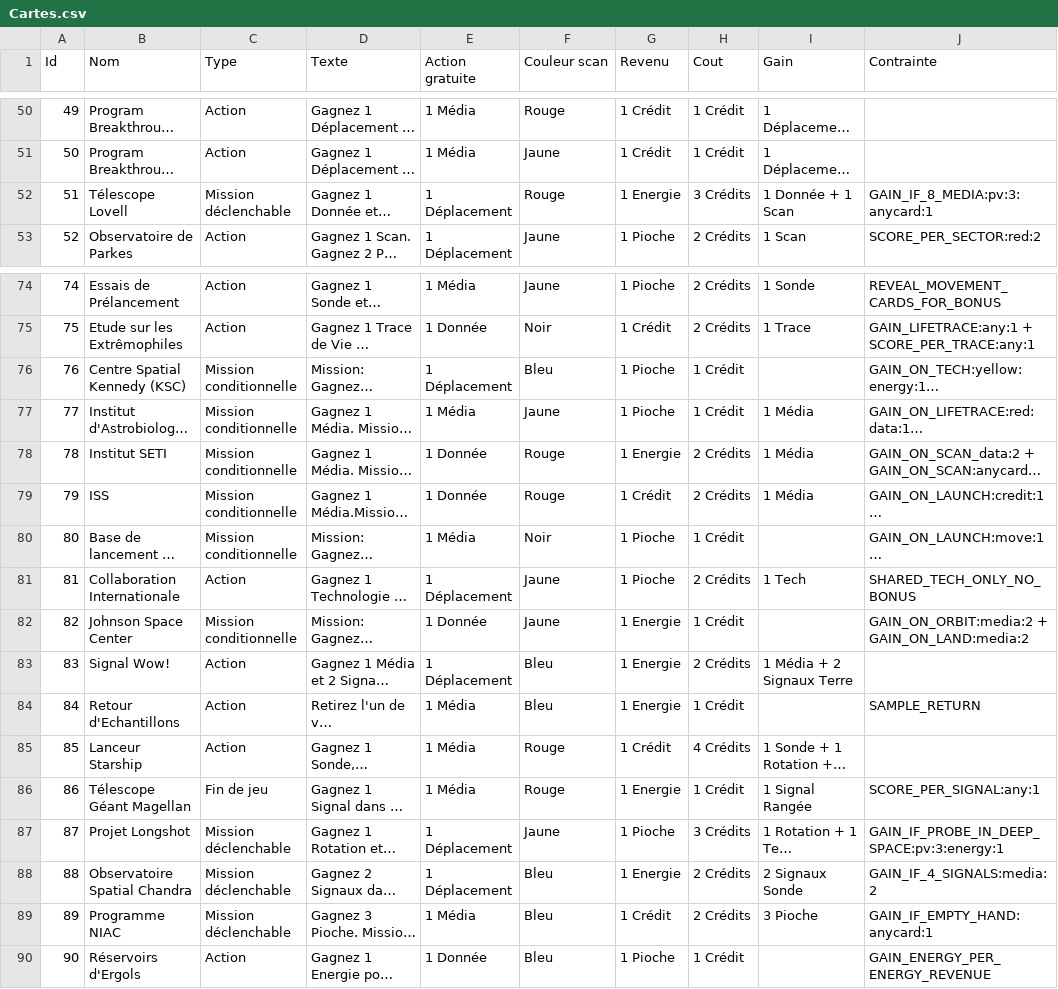
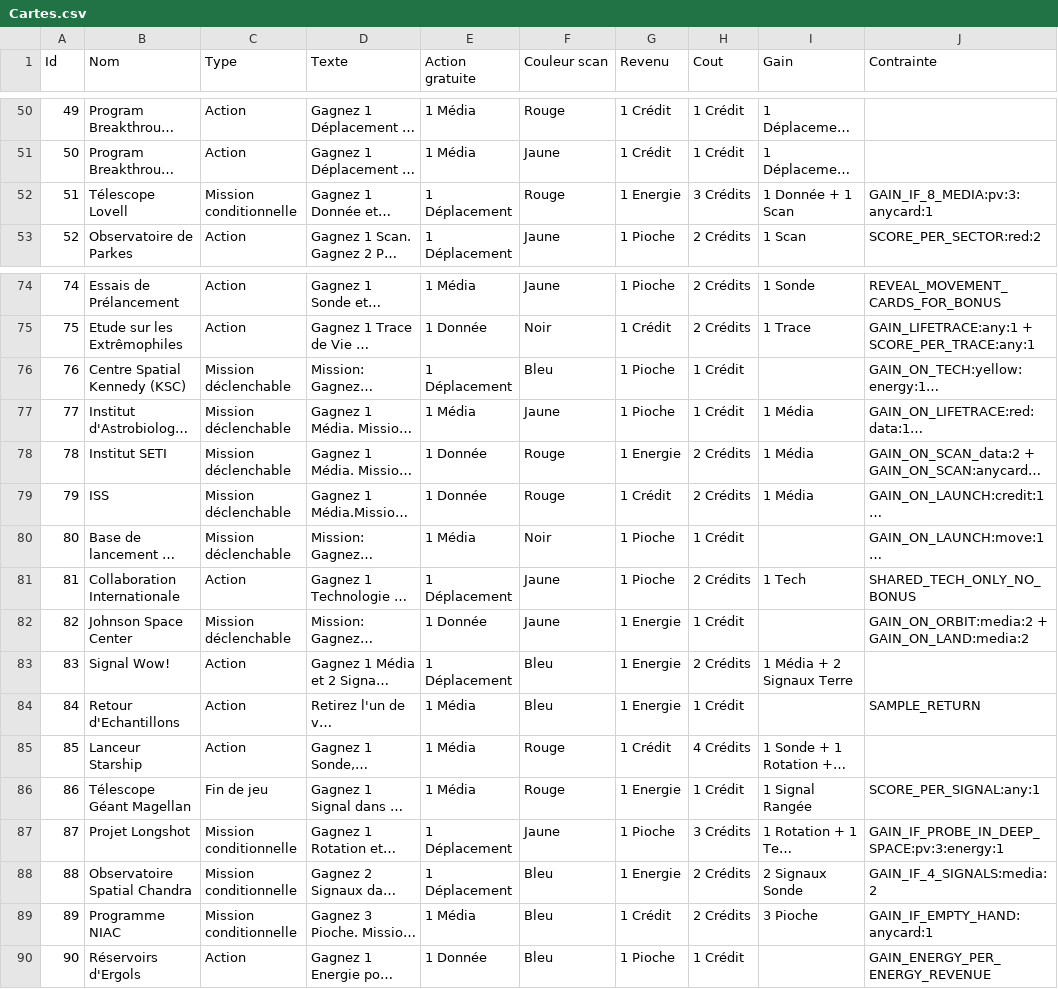
Before and after one commit to jhurstel/SETI, a CSV file: assets/Cartes.csv, drawn as a sheet; only a part is shown, gaps mark what is left out; long unchanged cells end in …; the diff covers the shown part only; the diff names each change by its address in the sheet, - before the commit and + after, or states it on an @@ line.

```diff
--- a/assets/Cartes.csv
+++ b/assets/Cartes.csv
-C52 (Type): Mission déclenchable
+C52 (Type): Mission conditionnelle
-C76:C80 (Type): Mission conditionnelle
+C76:C80 (Type): Mission déclenchable
-C82 (Type): Mission conditionnelle
+C82 (Type): Mission déclenchable
-C87:C89 (Type): Mission déclenchable
+C87:C89 (Type): Mission conditionnelle
```
Also changed, not shown: 48 edited cells elsewhere in this file, 19 other files.
